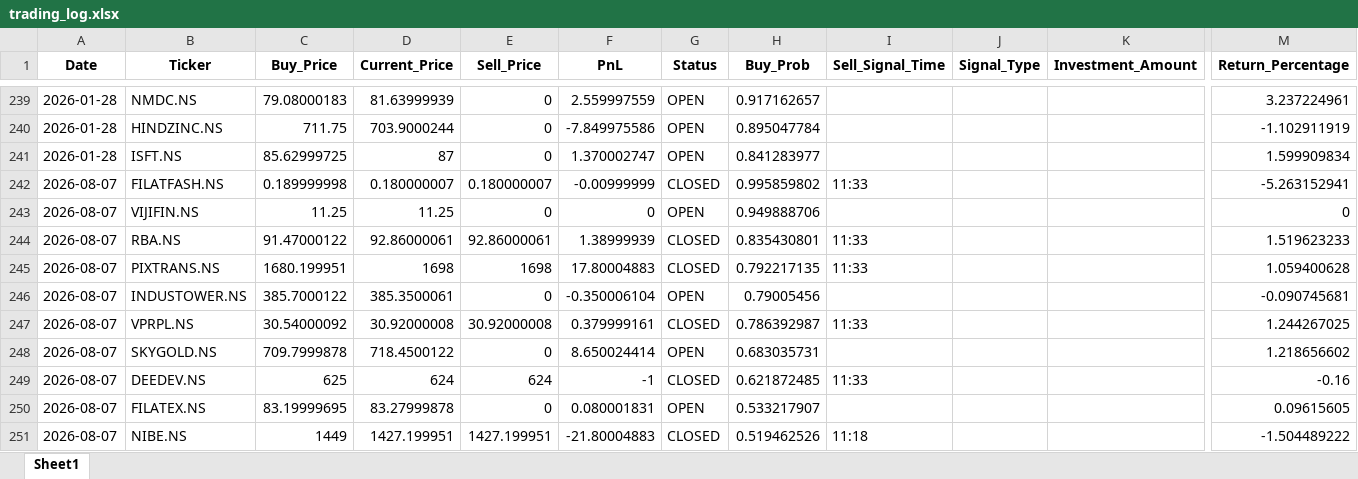
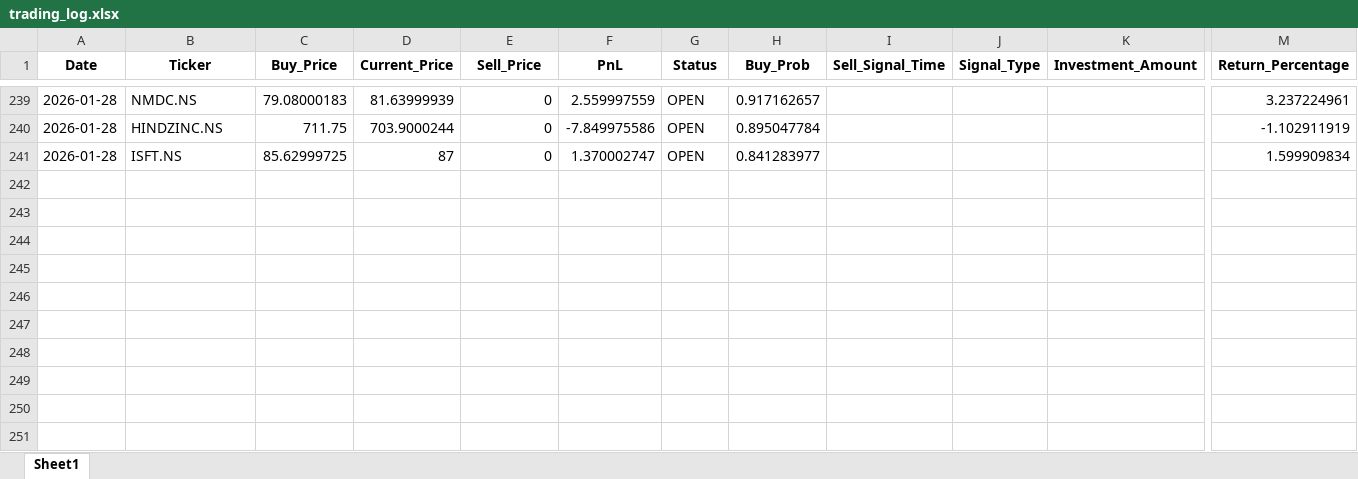
Before and after one commit to Hanuman16/PythonApplicationForDailyRun, an Excel workbook: trading_log.xlsx, sheet Sheet1, drawn as a sheet; only a part is shown, gaps mark what is left out; values as stored, in another font and other column widths than the file's, no borders; rows hold the shown columns only; the diff names each change by its address in the sheet, - before the commit and + after, or states it on an @@ line.

```diff
--- a/trading_log.xlsx (sheet Sheet1)
+++ b/trading_log.xlsx (sheet Sheet1)
-row 242: 2026-08-07 | FILATFASH.NS | 0.189999998 | 0.180000007 | 0.180000007 | -0.00999999 | CLOSED | 0.995859802 | 11:33 |  |  | -5.263152941
-row 243: 2026-08-07 | VIJIFIN.NS | 11.25 | 11.25 | 0 | 0 | OPEN | 0.949888706 |  |  |  | 0
-row 244: 2026-08-07 | RBA.NS | 91.47000122 | 92.86000061 | 92.86000061 | 1.38999939 | CLOSED | 0.835430801 | 11:33 |  |  | 1.519623233
-row 245: 2026-08-07 | PIXTRANS.NS | 1680.199951 | 1698 | 1698 | 17.80004883 | CLOSED | 0.792217135 | 11:33 |  |  | 1.059400628
-row 246: 2026-08-07 | INDUSTOWER.NS | 385.7000122 | 385.3500061 | 0 | -0.350006104 | OPEN | 0.79005456 |  |  |  | -0.090745681
-row 247: 2026-08-07 | VPRPL.NS | 30.54000092 | 30.92000008 | 30.92000008 | 0.379999161 | CLOSED | 0.786392987 | 11:33 |  |  | 1.244267025
-row 248: 2026-08-07 | SKYGOLD.NS | 709.7999878 | 718.4500122 | 0 | 8.650024414 | OPEN | 0.683035731 |  |  |  | 1.218656602
-row 249: 2026-08-07 | DEEDEV.NS | 625 | 624 | 624 | -1 | CLOSED | 0.621872485 | 11:33 |  |  | -0.16
-row 250: 2026-08-07 | FILATEX.NS | 83.19999695 | 83.27999878 | 0 | 0.080001831 | OPEN | 0.533217907 |  |  |  | 0.09615605
-row 251: 2026-08-07 | NIBE.NS | 1449 | 1427.199951 | 1427.199951 | -21.80004883 | CLOSED | 0.519462526 | 11:18 |  |  | -1.504489222
```
